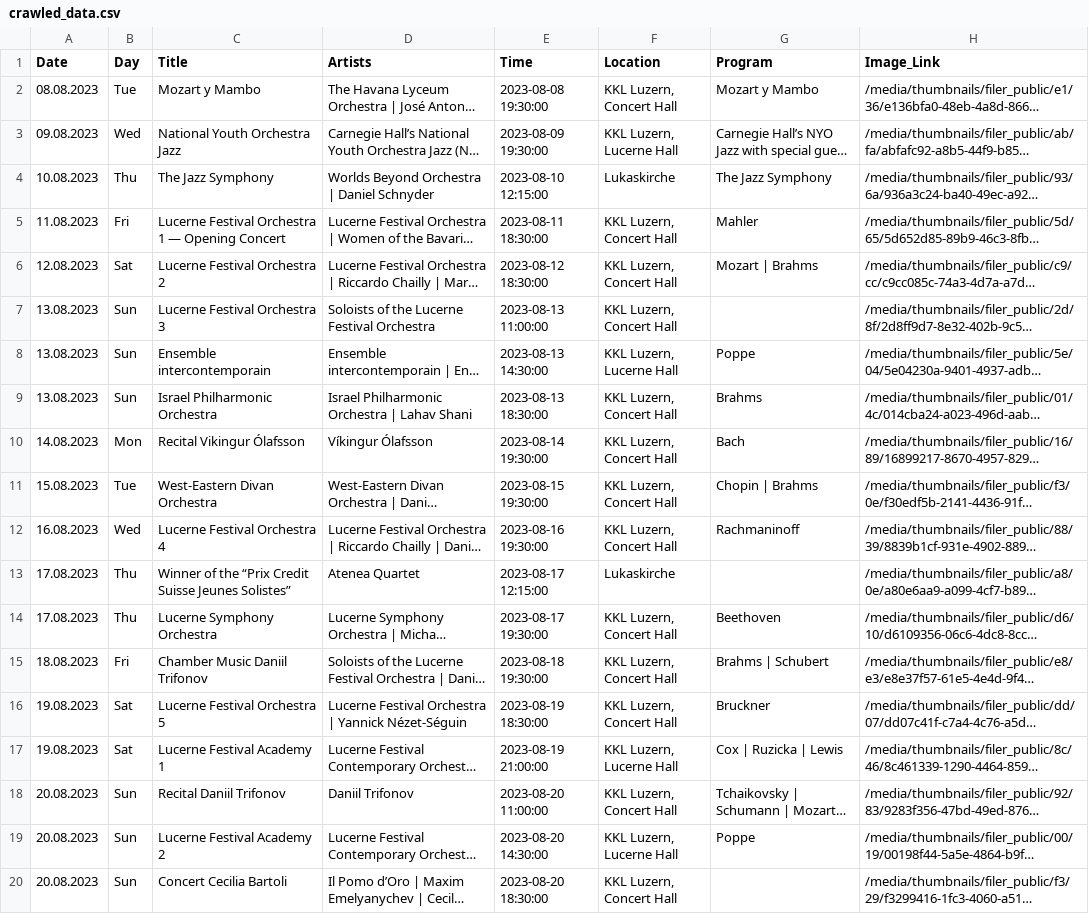
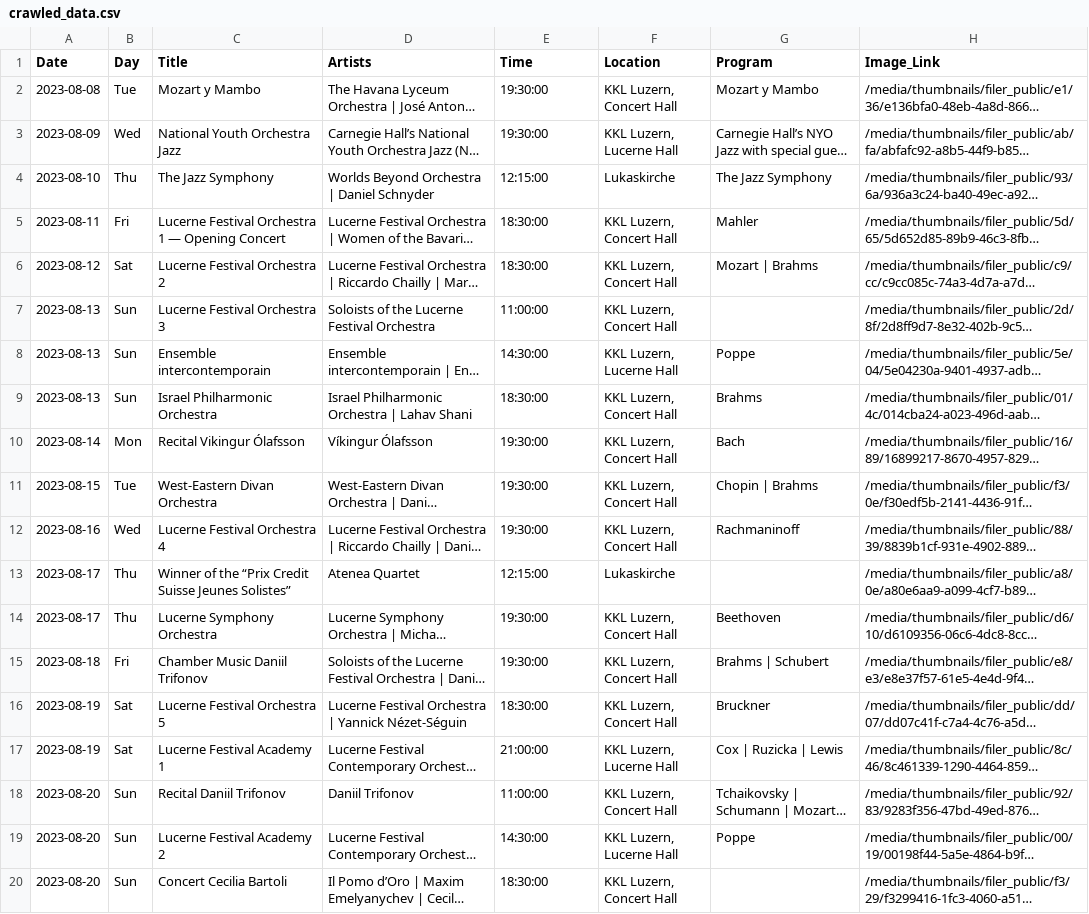
Before and after one commit to alkimcelik/future_demand_case, a CSV file: crawled_data.csv, drawn as a sheet; only a part is shown; long unchanged cells end in …; the diff covers the shown part only; the diff names each change by its address in the sheet, - before the commit and + after, or states it on an @@ line.

Commit message:
Update crawled_data.csv

```diff
--- a/crawled_data.csv
+++ b/crawled_data.csv
-A2 (Date): 08.08.2023
+A2 (Date): 2023-08-08
-E2 (Time): 2023-08-08 19:30:00
+E2 (Time): 19:30:00
-A3 (Date): 09.08.2023
+A3 (Date): 2023-08-09
-E3 (Time): 2023-08-09 19:30:00
+E3 (Time): 19:30:00
-A4 (Date): 10.08.2023
+A4 (Date): 2023-08-10
-E4 (Time): 2023-08-10 12:15:00
+E4 (Time): 12:15:00
-A5 (Date): 11.08.2023
+A5 (Date): 2023-08-11
-E5 (Time): 2023-08-11 18:30:00
+E5 (Time): 18:30:00
-A6 (Date): 12.08.2023
+A6 (Date): 2023-08-12
-E6 (Time): 2023-08-12 18:30:00
+E6 (Time): 18:30:00
-A7:A9 (Date): 13.08.2023
+A7:A9 (Date): 2023-08-13
-E7 (Time): 2023-08-13 11:00:00
+E7 (Time): 11:00:00
-E8 (Time): 2023-08-13 14:30:00
+E8 (Time): 14:30:00
-E9 (Time): 2023-08-13 18:30:00
+E9 (Time): 18:30:00
-A10 (Date): 14.08.2023
+A10 (Date): 2023-08-14
-E10 (Time): 2023-08-14 19:30:00
+E10 (Time): 19:30:00
-A11 (Date): 15.08.2023
+A11 (Date): 2023-08-15
-E11 (Time): 2023-08-15 19:30:00
+E11 (Time): 19:30:00
-A12 (Date): 16.08.2023
+A12 (Date): 2023-08-16
-E12 (Time): 2023-08-16 19:30:00
+E12 (Time): 19:30:00
-A13:A14 (Date): 17.08.2023
+A13:A14 (Date): 2023-08-17
-E13 (Time): 2023-08-17 12:15:00
+E13 (Time): 12:15:00
-E14 (Time): 2023-08-17 19:30:00
+E14 (Time): 19:30:00
-A15 (Date): 18.08.2023
+A15 (Date): 2023-08-18
-E15 (Time): 2023-08-18 19:30:00
+E15 (Time): 19:30:00
-A16:A17 (Date): 19.08.2023
+A16:A17 (Date): 2023-08-19
-E16 (Time): 2023-08-19 18:30:00
+E16 (Time): 18:30:00
-E17 (Time): 2023-08-19 21:00:00
+E17 (Time): 21:00:00
-A18:A20 (Date): 20.08.2023
+A18:A20 (Date): 2023-08-20
-E18 (Time): 2023-08-20 11:00:00
+E18 (Time): 11:00:00
-E19 (Time): 2023-08-20 14:30:00
+E19 (Time): 14:30:00
-E20 (Time): 2023-08-20 18:30:00
+E20 (Time): 18:30:00
```
Also changed, not shown: 68 edited cells elsewhere in this file.
